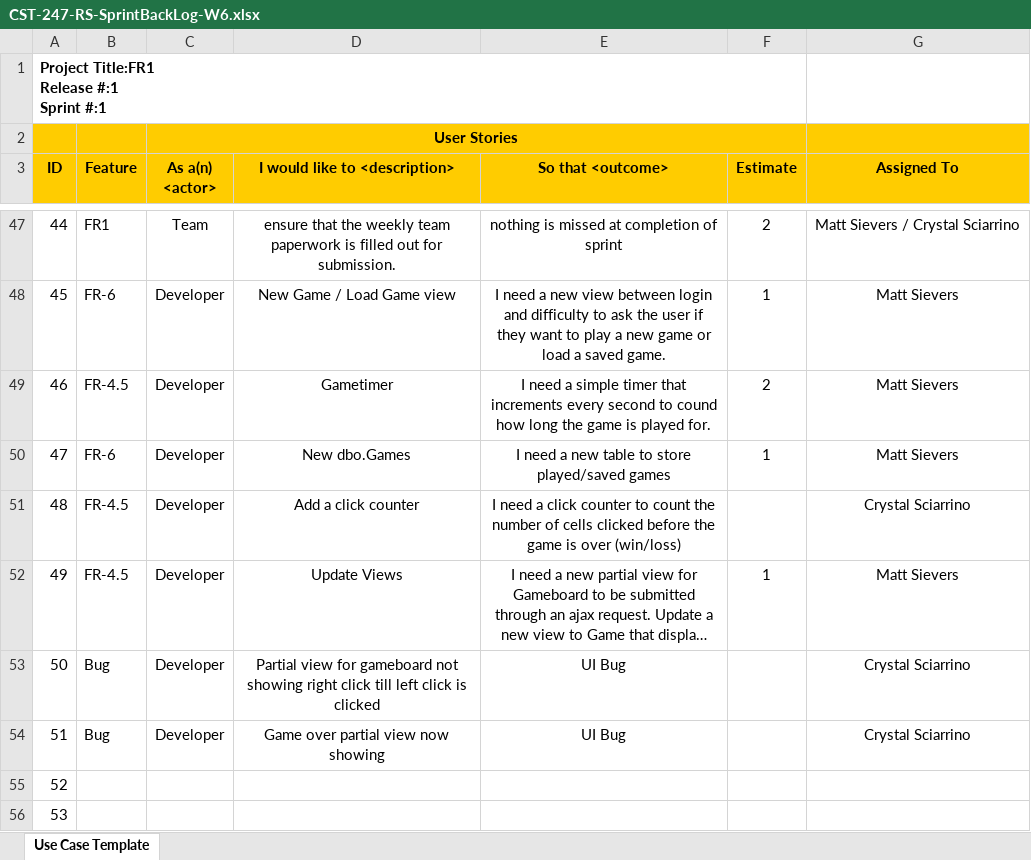
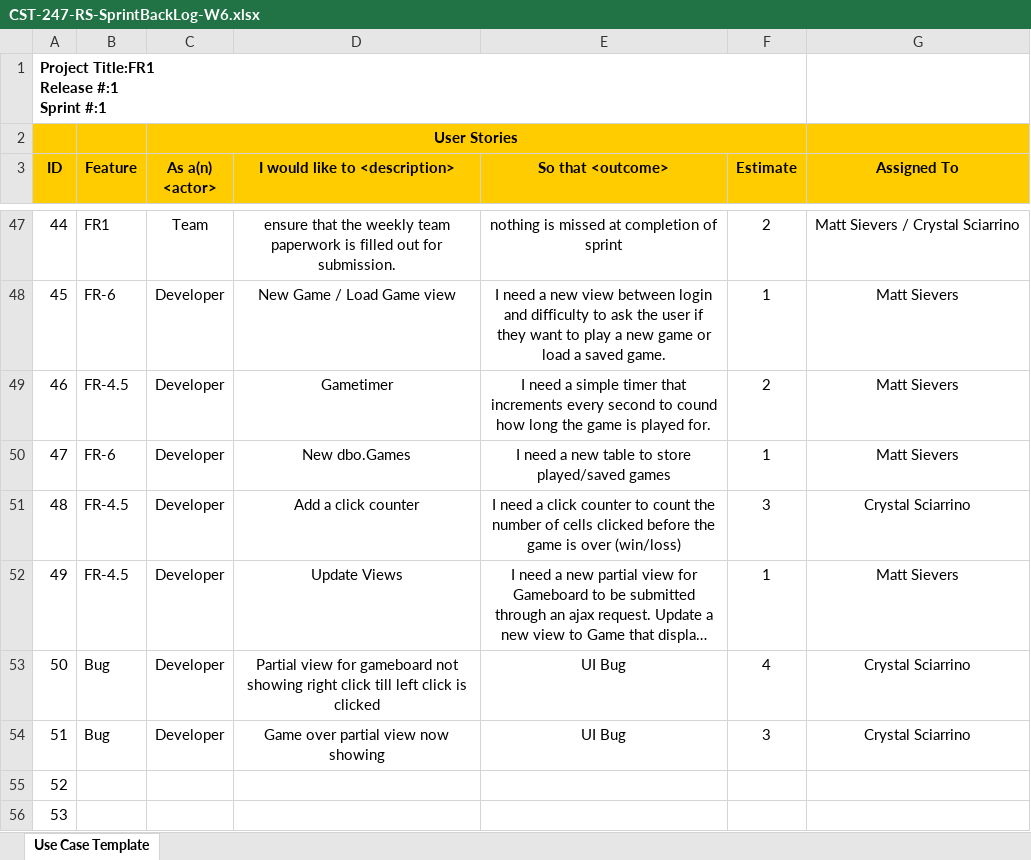
Before and after one commit to Malleas/CLCMinesweeperApp2, an Excel workbook: CLCMineSweeperApp2/Planning and Design/Week 6/CST-247-RS-SprintBackLog-W6.xlsx, sheet Use Case Template, drawn as a sheet; only a part is shown, gaps mark what is left out; long unchanged cells end in …; values as stored, in another font and other column widths than the file's, no borders; the diff names each change by its address in the sheet, - before the commit and + after, or states it on an @@ line.

Commit message:
added updated documentation. design report added new git repo link and DDL scipts

```diff
--- a/CLCMineSweeperApp2/Planning and Design/Week 6/CST-247-RS-SprintBackLog-W6.xlsx (sheet Use Case Template)
+++ b/CLCMineSweeperApp2/Planning and Design/Week 6/CST-247-RS-SprintBackLog-W6.xlsx (sheet Use Case Template)
-F51 (Estimate): (empty)
+F51 (Estimate): 3
-F53 (Estimate): (empty)
+F53 (Estimate): 4
-F54 (Estimate): (empty)
+F54 (Estimate): 3
```
Also changed, not shown: 3 other files.
